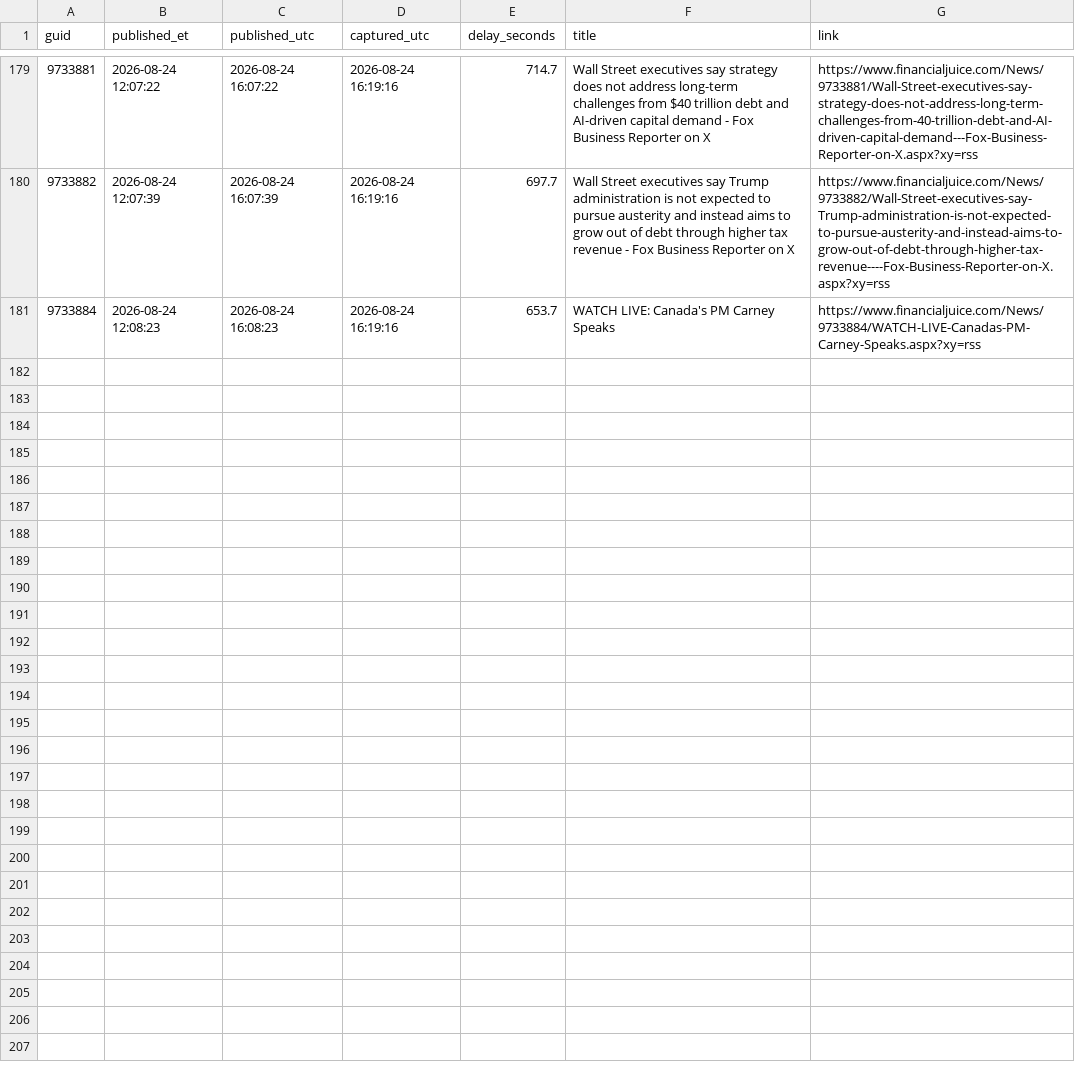
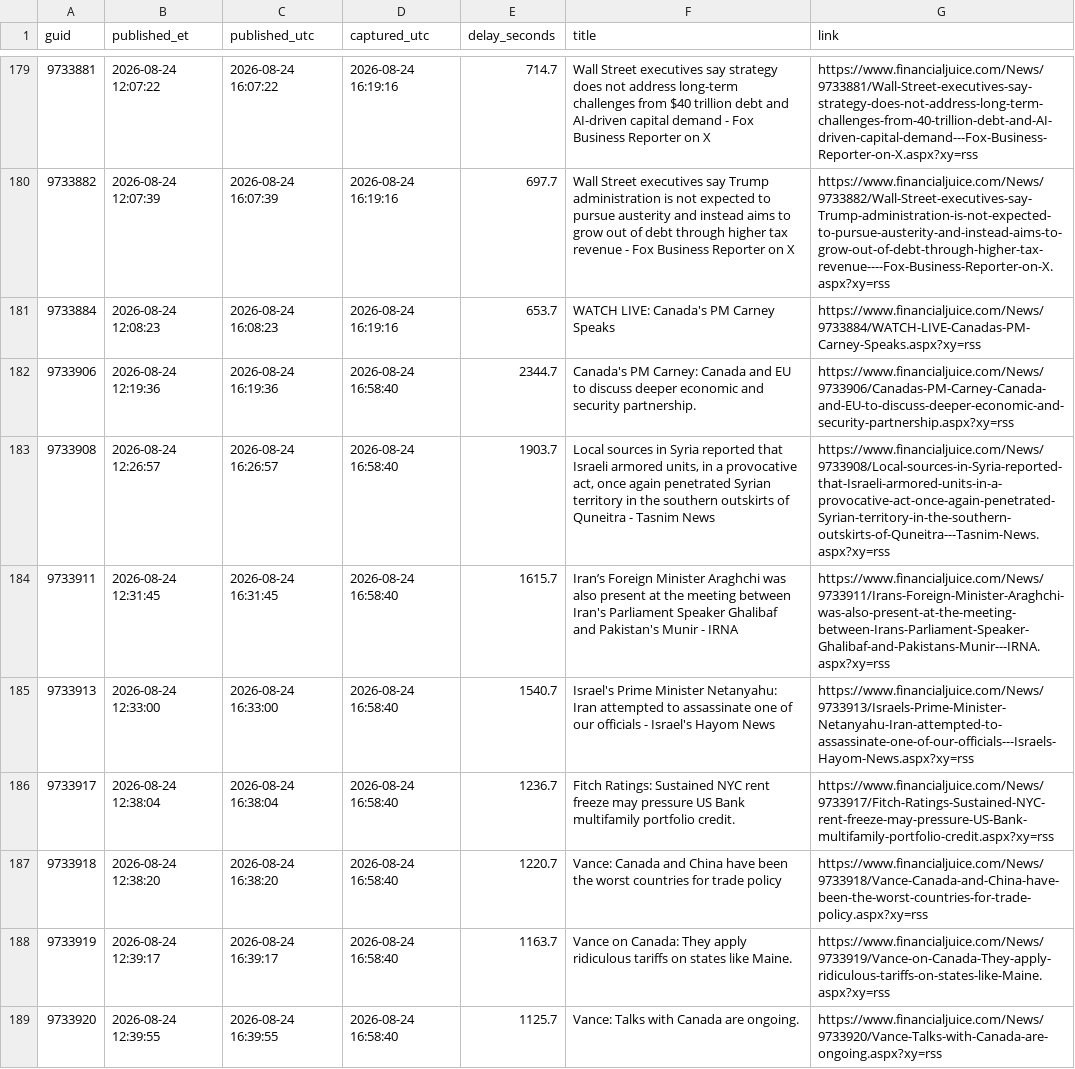
Before and after one commit to marcusa23-a11y/fj, a CSV file: recent_48h.csv, drawn as a sheet; only a part is shown, gaps mark what is left out; the diff covers the shown part only.

```diff
--- a/recent_48h.csv
+++ b/recent_48h.csv
@@ -181 +181,9 @@ guid,published_et,published_utc,captured_utc,delay_seconds,title,link
 9733884,2026-08-24 12:08:23,2026-08-24 16:08:23,2026-08-24 16:19:16,653.7,WATCH LIVE: Canada's PM Carney Speaks,https://www.financialjuice.com/News/9733884/WATCH-LIVE-Canadas-PM-Carney-Speaks.aspx?xy=rss
+9733906,2026-08-24 12:19:36,2026-08-24 16:19:36,2026-08-24 16:58:40,2344.7,Canada's PM Carney: Canada and EU to discuss deeper economic and security partnership.,https://www.financialjuice.com/News/9733906/Canadas-PM-Carney-Canada-and-EU-to-discuss-deeper-economic-and-security-partnership.aspx?xy=rss
+9733908,2026-08-24 12:26:57,2026-08-24 16:26:57,2026-08-24 16:58:40,1903.7,"Local sources in Syria reported that Israeli armored units, in a provocative act, once again penetrated Syrian territory in the southern outskirts of Quneitra - Tasnim News",https://www.financialjuice.com/News/9733908/Local-sources-in-Syria-reported-that-Israeli-armored-units-in-a-provocative-act-once-again-penetrated-Syrian-territory-in-the-southern-outskirts-of-Quneitra---Tasnim-News.aspx?xy=rss
+9733911,2026-08-24 12:31:45,2026-08-24 16:31:45,2026-08-24 16:58:40,1615.7,Iran’s Foreign Minister Araghchi was also present at the meeting between Iran's Parliament Speaker Ghalibaf and Pakistan's Munir - IRNA,https://www.financialjuice.com/News/9733911/Irans-Foreign-Minister-Araghchi-was-also-present-at-the-meeting-between-Irans-Parliament-Speaker-Ghalibaf-and-Pakistans-Munir---IRNA.aspx?xy=rss
+9733913,2026-08-24 12:33:00,2026-08-24 16:33:00,2026-08-24 16:58:40,1540.7,Israel's Prime Minister Netanyahu: Iran attempted to assassinate one of our officials - Israel's Hayom News,https://www.financialjuice.com/News/9733913/Israels-Prime-Minister-Netanyahu-Iran-attempted-to-assassinate-one-of-our-officials---Israels-Hayom-News.aspx?xy=rss
+9733917,2026-08-24 12:38:04,2026-08-24 16:38:04,2026-08-24 16:58:40,1236.7,Fitch Ratings: Sustained NYC rent freeze may pressure US Bank multifamily portfolio credit.,https://www.financialjuice.com/News/9733917/Fitch-Ratings-Sustained-NYC-rent-freeze-may-pressure-US-Bank-multifamily-portfolio-credit.aspx?xy=rss
+9733918,2026-08-24 12:38:20,2026-08-24 16:38:20,2026-08-24 16:58:40,1220.7,Vance: Canada and China have been the worst countries for trade policy,https://www.financialjuice.com/News/9733918/Vance-Canada-and-China-have-been-the-worst-countries-for-trade-policy.aspx?xy=rss
+9733919,2026-08-24 12:39:17,2026-08-24 16:39:17,2026-08-24 16:58:40,1163.7,Vance on Canada: They apply ridiculous tariffs on states like Maine.,https://www.financialjuice.com/News/9733919/Vance-on-Canada-They-apply-ridiculous-tariffs-on-states-like-Maine.aspx?xy=rss
+9733920,2026-08-24 12:39:55,2026-08-24 16:39:55,2026-08-24 16:58:40,1125.7,Vance: Talks with Canada are ongoing.,https://www.financialjuice.com/News/9733920/Vance-Talks-with-Canada-are-ongoing.aspx?xy=rss
```
Also changed, not shown: 8 added rows elsewhere in this file, daily/2026-08-24.csv, index.csv, 1 other file.
